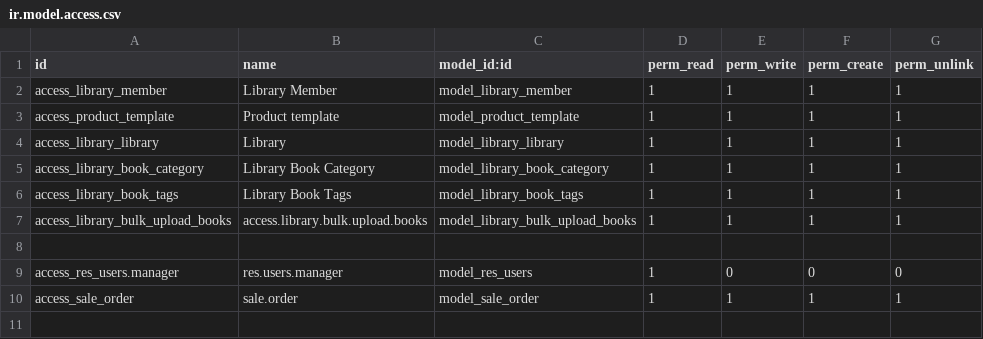
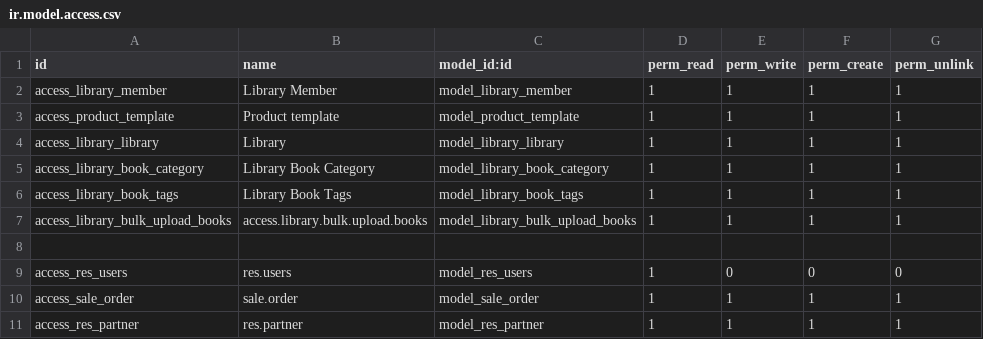
Before and after one commit to ai-vishant-bhavsar/Library_management, a CSV file: ak_library_management/security/ir.model.access.csv, drawn as a sheet.

```diff
--- a/ak_library_management/security/ir.model.access.csv
+++ b/ak_library_management/security/ir.model.access.csv
@@ -8,3 +8,4 @@ access_library_bulk_upload_books,access.library.bulk.upload.books,model_library_
 
-access_res_users.manager,res.users.manager,model_res_users,1,0,0,0
+access_res_users,res.users,model_res_users,1,0,0,0
 access_sale_order,sale.order,model_sale_order,1,1,1,1
+access_res_partner,res.partner,model_res_partner,1,1,1,1
```
Also changed, not shown: 16 other files.
